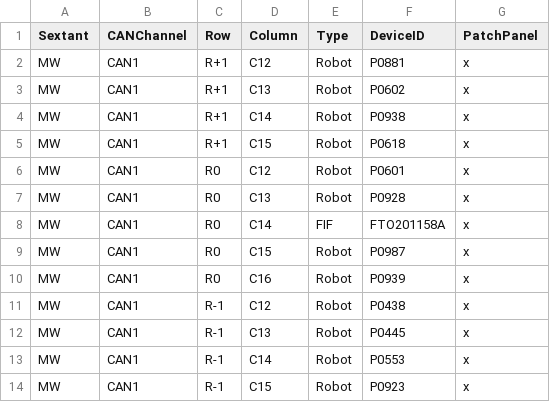
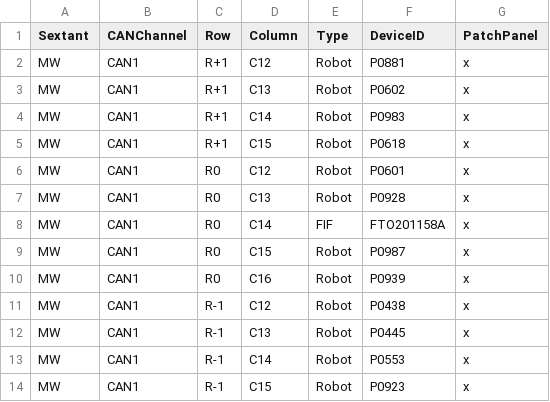
Before and after one commit to csayres/osu_sandbox, a CSV file: FPS_MiniWok_Assignments_2021Jun10.csv, drawn as a sheet.

Commit message:
Fix typo in positioner id

```diff
--- a/FPS_MiniWok_Assignments_2021Jun10.csv
+++ b/FPS_MiniWok_Assignments_2021Jun10.csv
@@ -3,3 +3,3 @@ MW,CAN1,R+1,C12,Robot,P0881,x
 MW,CAN1,R+1,C13,Robot,P0602,x
-MW,CAN1,R+1,C14,Robot,P0938,x
+MW,CAN1,R+1,C14,Robot,P0983,x
 MW,CAN1,R+1,C15,Robot,P0618,x
```
Also changed, not shown: 1 other file.
